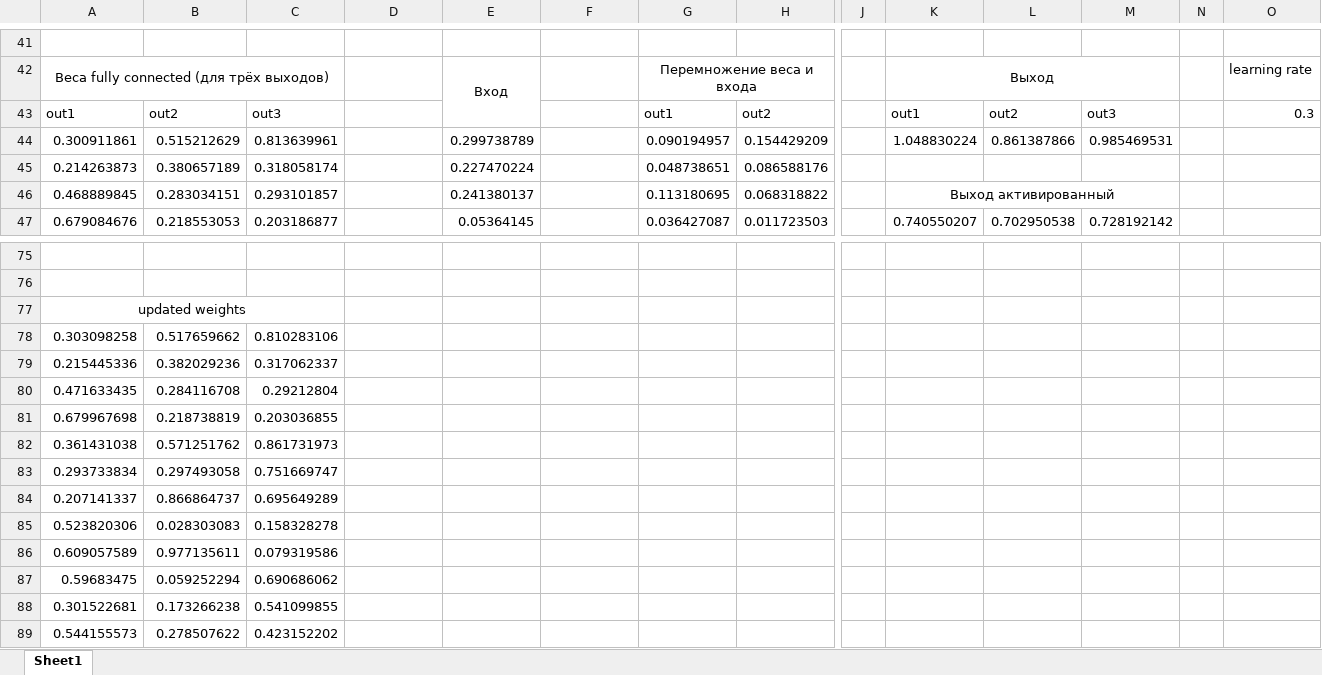
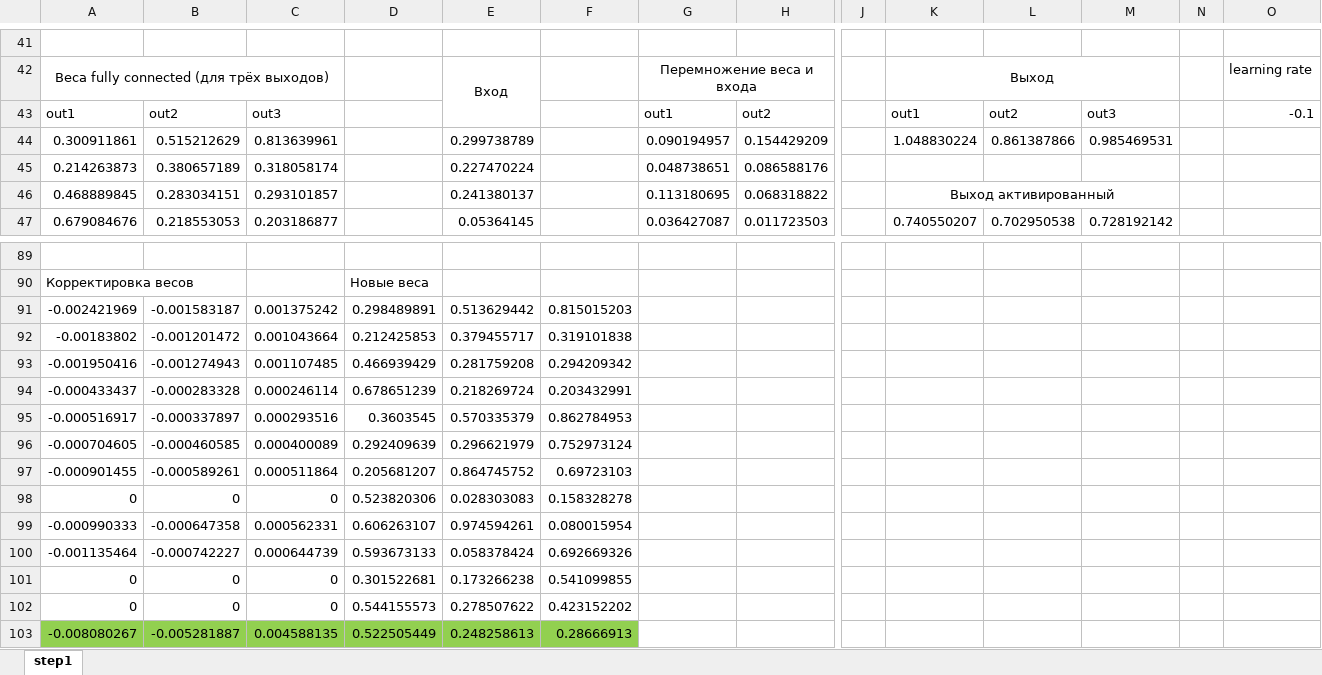
Before and after one commit to LdDl/cnns, an Excel workbook: vika_conv2.xlsx, sheet step1, drawn as a sheet; only a part is shown, gaps mark what is left out; values as stored, in another font and other column widths than the file's, no borders; removed rows and columns are numbered as before the commit, all else as after; rows hold the shown columns only; the diff covers the shown part only; the diff names each change by its address in the sheet, - before the commit and + after, or states it on an @@ line.

```diff
--- a/vika_conv2.xlsx (sheet step1)
+++ b/vika_conv2.xlsx (sheet step1)
-sheet tab: Sheet1
+sheet tab: step1
-O43: 0.3
+O43: -0.1
-row 90: (empty)
+row 90: Корректировка весов |  |  | Новые веса
-row 77: updated weights
-row 78: 0.303098258 | 0.517659662 | 0.810283106
-row 79: 0.215445336 | 0.382029236 | 0.317062337
-row 80: 0.471633435 | 0.284116708 | 0.29212804
-row 81: 0.679967698 | 0.218738819 | 0.203036855
-row 82: 0.361431038 | 0.571251762 | 0.861731973
-row 83: 0.293733834 | 0.297493058 | 0.751669747
-row 84: 0.207141337 | 0.866864737 | 0.695649289
-row 85: 0.523820306 | 0.028303083 | 0.158328278
-row 86: 0.609057589 | 0.977135611 | 0.079319586
-row 87: 0.59683475 | 0.059252294 | 0.690686062
-row 88: 0.301522681 | 0.173266238 | 0.541099855
-row 89: 0.544155573 | 0.278507622 | 0.423152202
+row 91: -0.002421969 | -0.001583187 | 0.001375242 | 0.298489891 | 0.513629442 | 0.815015203
+row 92: -0.00183802 | -0.001201472 | 0.001043664 | 0.212425853 | 0.379455717 | 0.319101838
+row 93: -0.001950416 | -0.001274943 | 0.001107485 | 0.466939429 | 0.281759208 | 0.294209342
+row 94: -0.000433437 | -0.000283328 | 0.000246114 | 0.678651239 | 0.218269724 | 0.203432991
+row 95: -0.000516917 | -0.000337897 | 0.000293516 | 0.3603545 | 0.570335379 | 0.862784953
+row 96: -0.000704605 | -0.000460585 | 0.000400089 | 0.292409639 | 0.296621979 | 0.752973124
+row 97: -0.000901455 | -0.000589261 | 0.000511864 | 0.205681207 | 0.864745752 | 0.69723103
+row 98: 0 | 0 | 0 | 0.523820306 | 0.028303083 | 0.158328278
+row 99: -0.000990333 | -0.000647358 | 0.000562331 | 0.606263107 | 0.974594261 | 0.080015954
+row 100: -0.001135464 | -0.000742227 | 0.000644739 | 0.593673133 | 0.058378424 | 0.692669326
+row 101: 0 | 0 | 0 | 0.301522681 | 0.173266238 | 0.541099855
+row 102: 0 | 0 | 0 | 0.544155573 | 0.278507622 | 0.423152202
+row 103: -0.008080267 | -0.005281887 | 0.004588135 | 0.522505449 | 0.248258613 | 0.28666913
```
Also changed, not shown: 27 added rows and 13 removed rows elsewhere in this sheet, fflayers_bias.xlsx, 4 other files.
